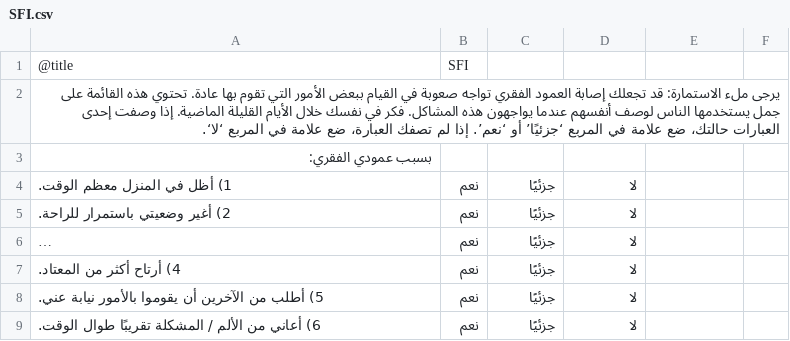
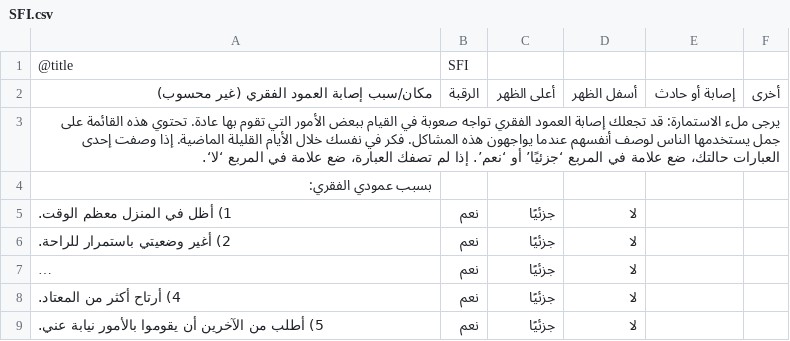
Before and after one commit to retroandroid/arabicproms, a CSV file: arabicproms/public/questionnaires/SFI.csv, drawn as a sheet; only a part is shown; the shorter side is filled out with more unchanged rows; long unchanged cells end in …; the diff names each change by its address in the sheet, - before the commit and + after, or states it on an @@ line.

```diff
--- a/arabicproms/public/questionnaires/SFI.csv
+++ b/arabicproms/public/questionnaires/SFI.csv
+row 2: مكان/سبب إصابة العمود الفقري (غير محسوب) | الرقبة | أعلى الظهر | أسفل الظهر | إصابة أو حادث | أخرى
```
Also changed, not shown: arabicproms/public/questionnaires/Edinburgh.csv, arabicproms/public/questionnaires/FAAM.csv, 10 other files.
